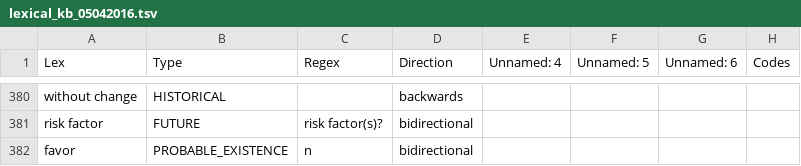
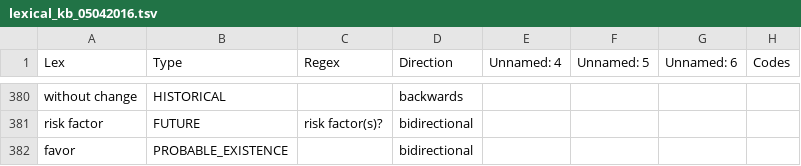
Before and after one commit to chapmanbe/pyConTextNLP, a TSV file: KB/lexical_kb_05042016.tsv, drawn as a sheet; only a part is shown, gaps mark what is left out.

Commit message:
deleted dangling n in favor regex

```diff
--- a/KB/lexical_kb_05042016.tsv
+++ b/KB/lexical_kb_05042016.tsv
@@ -381,2 +381,2 @@ without change	HISTORICAL		backwards
 risk factor	FUTURE	risk factor(s)?	bidirectional				
-favor	PROBABLE_EXISTENCE	n	bidirectional				
+favor	PROBABLE_EXISTENCE		bidirectional				
```
